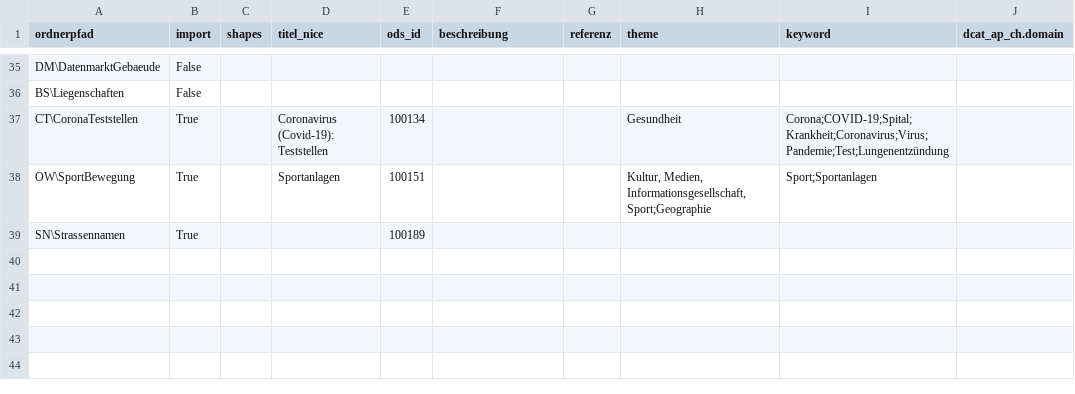
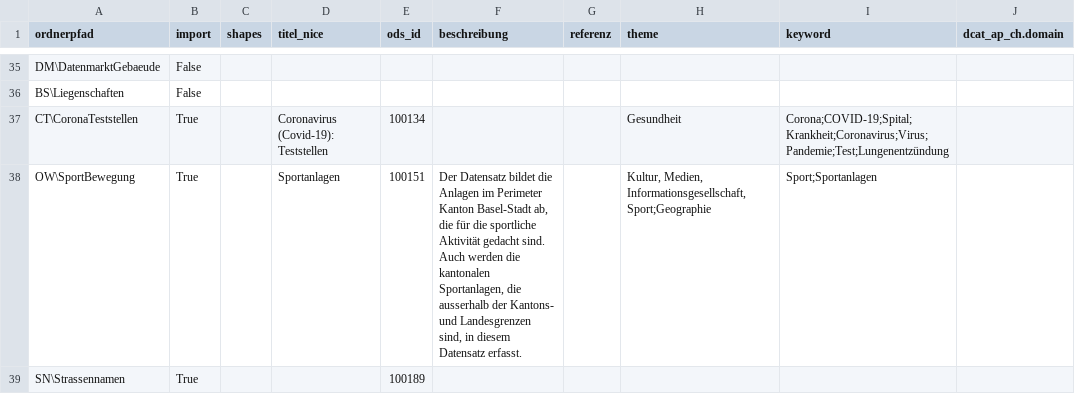
Before and after one commit to opendatabs/data-processing, a CSV file: gva_geodatenshop/Metadata.csv, drawn as a sheet; only a part is shown, gaps mark what is left out; the diff names each change by its address in the sheet, - before the commit and + after, or states it on an @@ line.

Commit message:
Modified Metadata.csv

```diff
--- a/gva_geodatenshop/Metadata.csv
+++ b/gva_geodatenshop/Metadata.csv
-F38 (beschreibung): (empty)
+F38 (beschreibung): Der Datensatz bildet die Anlagen im Perimeter Kanton Basel-Stadt ab, die für die sportliche Aktivität gedacht sind. Auch werden die kantonalen Sportanlagen, die ausserhalb der Kantons- und Landesgrenzen sind, in diesem Datensatz erfasst.
```
